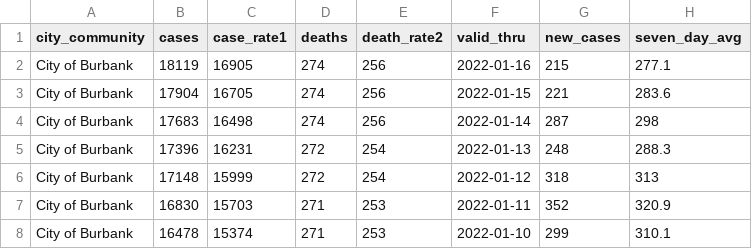
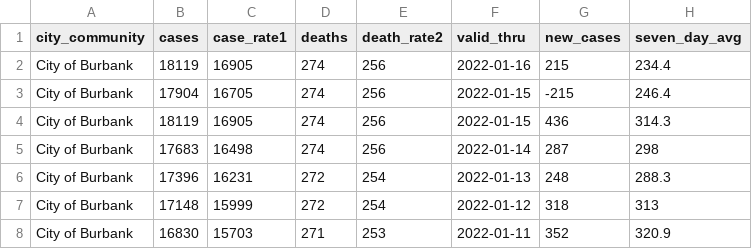
Before and after one commit to xianleonard/covidscraper, a CSV file: Output/covidburbank.csv, drawn as a sheet; only a part is shown; the shorter side is filled out with more unchanged rows.

```diff
--- a/Output/covidburbank.csv
+++ b/Output/covidburbank.csv
@@ -1,4 +1,5 @@
 city_community,cases,case_rate1,deaths,death_rate2,valid_thru,new_cases,seven_day_avg
-City of Burbank,18119,16905,274,256,2022-01-16,215,277.1
-City of Burbank,17904,16705,274,256,2022-01-15,221,283.6
+City of Burbank,18119,16905,274,256,2022-01-16,215,234.4
+City of Burbank,17904,16705,274,256,2022-01-15,-215,246.4
+City of Burbank,18119,16905,274,256,2022-01-15,436,314.3
 City of Burbank,17683,16498,274,256,2022-01-14,287,298
```
Also changed, not shown: Output/covidmaster.csv, 1 other file.
